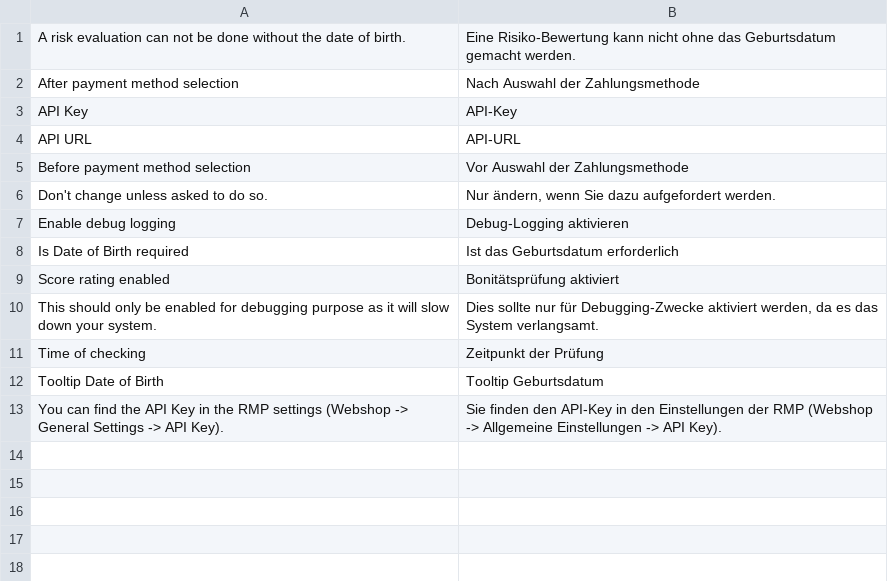
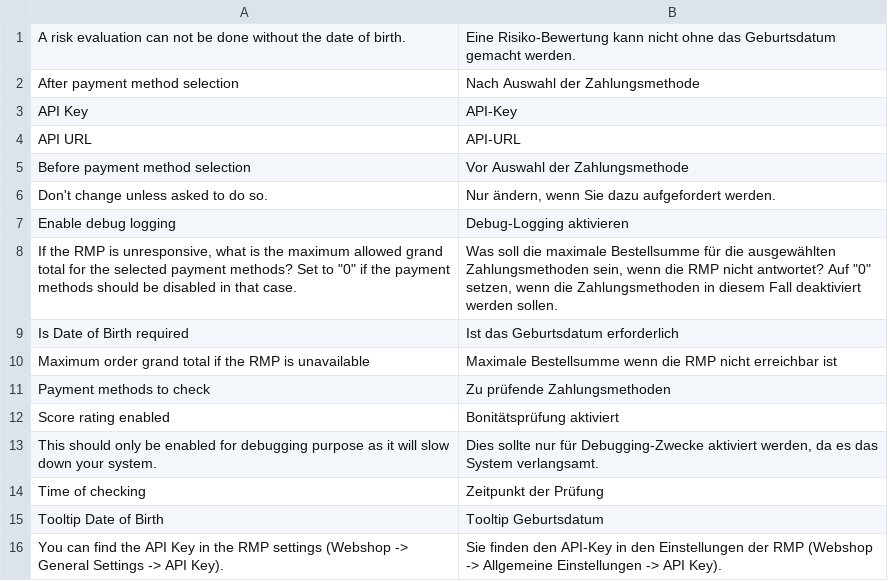
Before and after one commit to leonex-internet-gmbh/rmp-magento2-extension, a CSV file: i18n/de_DE.csv, drawn as a sheet.

Commit message:
Added fallback mechanism in case the RMP is not available
Selection of payment methods that should be checked by the platform and in case of error on API site only those payment methods will be disabled.

```diff
--- a/i18n/de_DE.csv
+++ b/i18n/de_DE.csv
@@ -7,3 +7,6 @@
 "Enable debug logging","Debug-Logging aktivieren"
+"If the RMP is unresponsive, what is the maximum allowed grand total for the selected payment methods? Set to ""0"" if the payment methods should be disabled in that case.","Was soll die maximale Bestellsumme für die ausgewählten Zahlungsmethoden sein, wenn die RMP nicht antwortet? Auf ""0"" setzen, wenn die Zahlungsmethoden in diesem Fall deaktiviert werden sollen."
 "Is Date of Birth required","Ist das Geburtsdatum erforderlich"
+"Maximum order grand total if the RMP is unavailable","Maximale Bestellsumme wenn die RMP nicht erreichbar ist"
+"Payment methods to check","Zu prüfende Zahlungsmethoden"
 "Score rating enabled","Bonitätsprüfung aktiviert"
```
Also changed, not shown: 8 other files.
